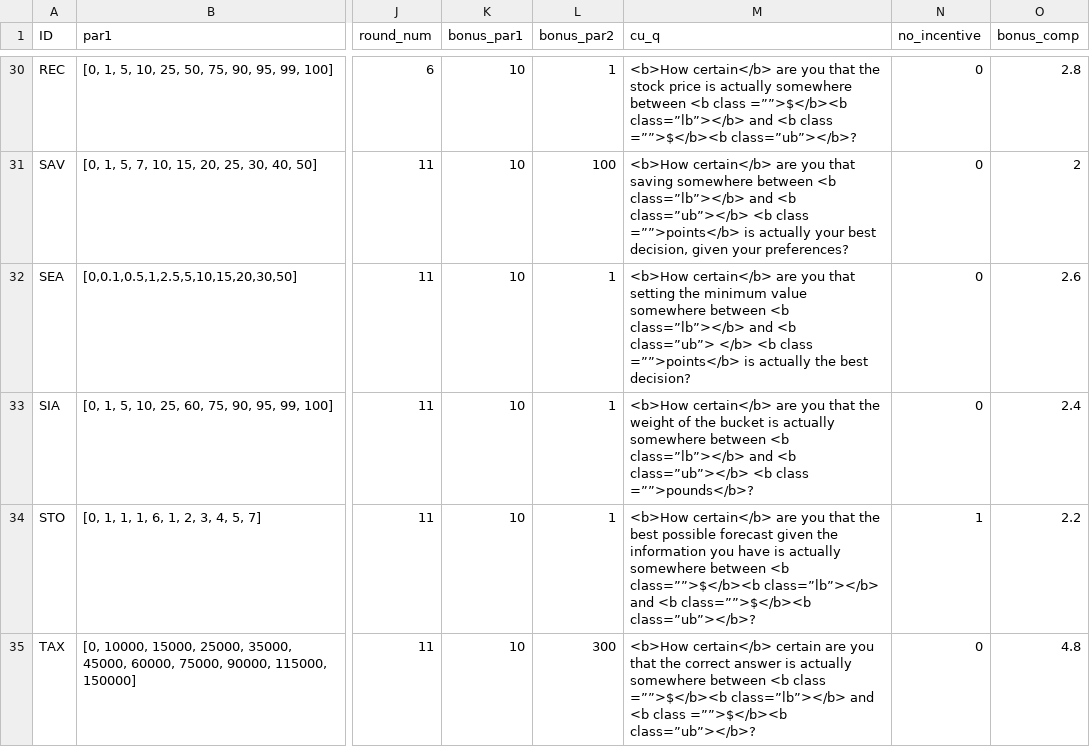
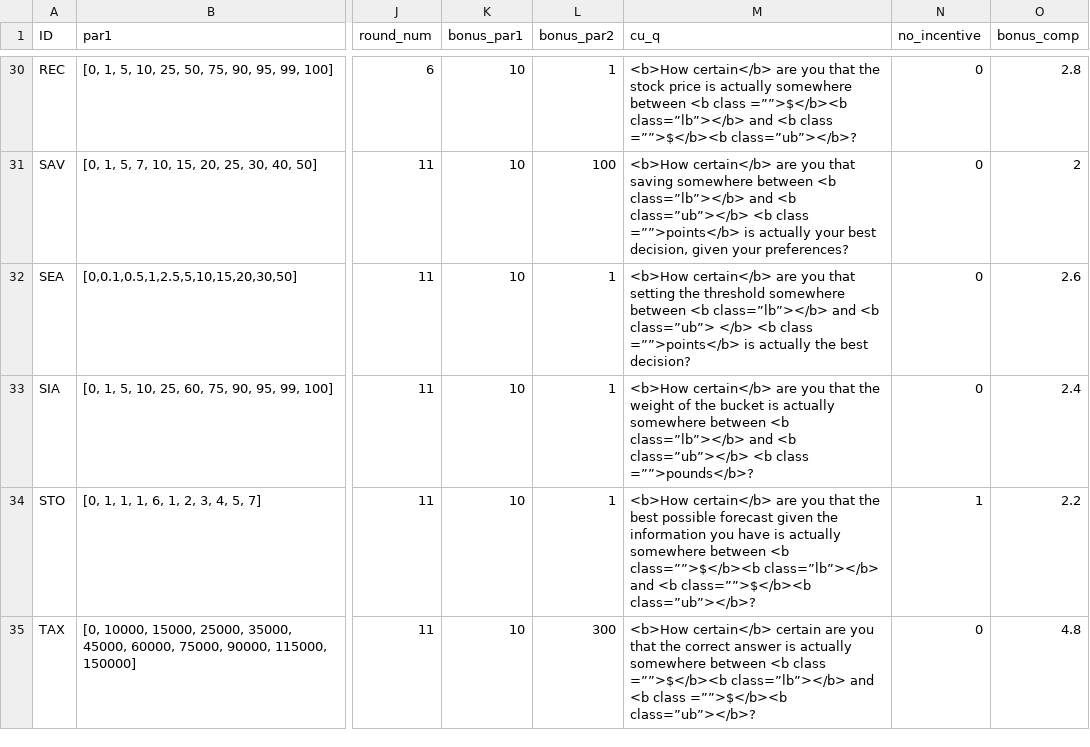
Before and after one commit to jeffreyyang97/Attenuation, a CSV file: Instructions/html/parameters.csv, drawn as a sheet; only a part is shown, gaps mark what is left out; the diff names each change by its address in the sheet, - before the commit and + after, or states it on an @@ line.

```diff
--- a/Instructions/html/parameters.csv
+++ b/Instructions/html/parameters.csv
-M32 (cu_q): …setting the minimum value somewhere between…
+M32 (cu_q): …setting the threshold somewhere between…
```
Also changed, not shown: 1 other file.
